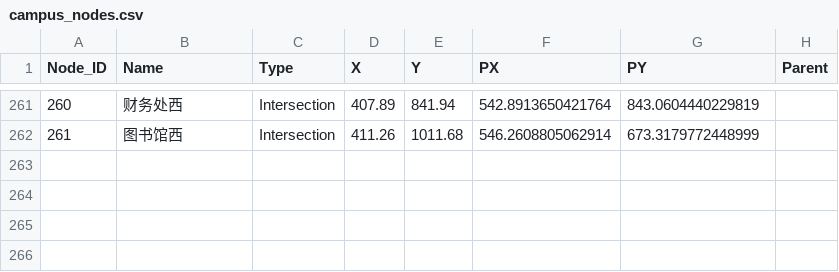
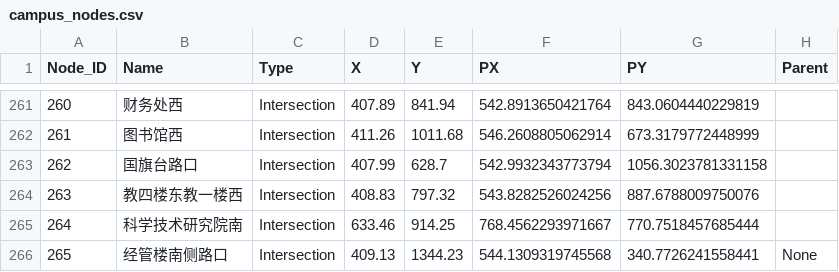
Before and after one commit to Xue-hw/BUPT-Campus-GPS, a CSV file: campus_nodes.csv, drawn as a sheet; only a part is shown, gaps mark what is left out; the diff names each change by its address in the sheet, - before the commit and + after, or states it on an @@ line.

```diff
--- a/campus_nodes.csv
+++ b/campus_nodes.csv
+row 263: 262 | 国旗台路口 | Intersection | 407.99 | 628.7 | 542.9932343773794 | 1056.3023781331158
+row 264: 263 | 教四楼东教一楼西 | Intersection | 408.83 | 797.32 | 543.8282526024256 | 887.6788009750076
+row 265: 264 | 科学技术研究院南 | Intersection | 633.46 | 914.25 | 768.4562293971667 | 770.7518457685444
+row 266: 265 | 经管楼南侧路口 | Intersection | 409.13 | 1344.23 | 544.1309319745568 | 340.7726241558441 | None
```
Also changed, not shown: 2 other files.
